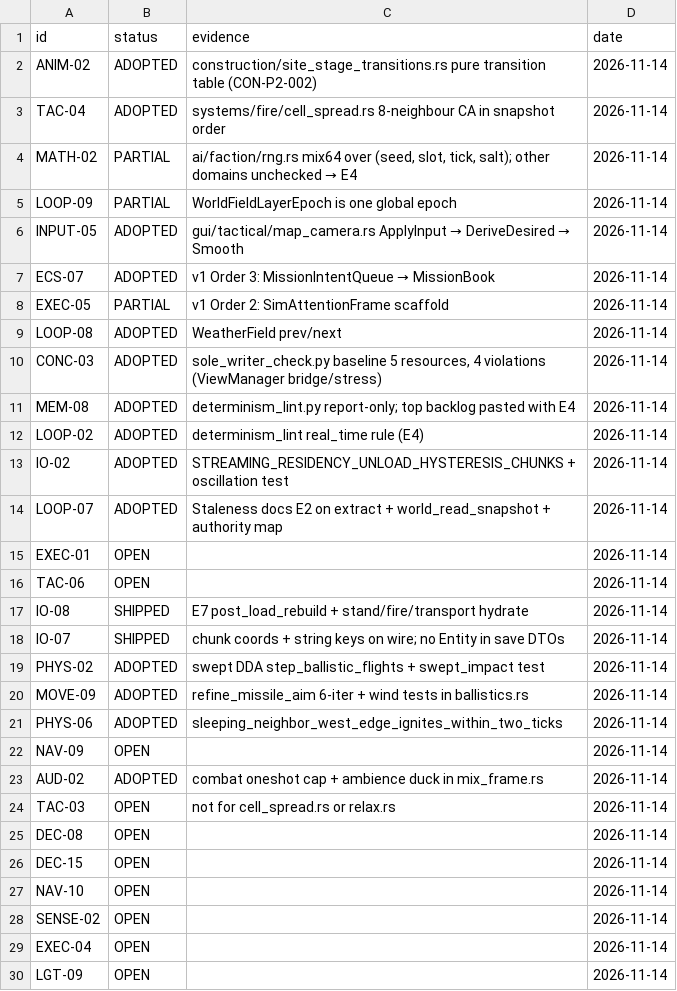
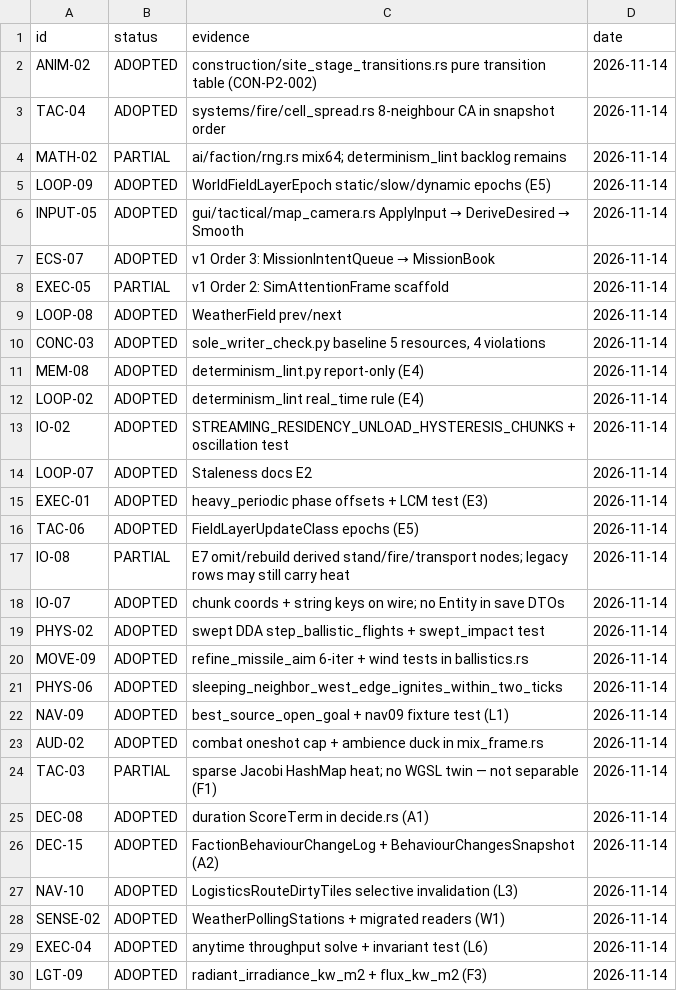
Before and after one commit to zeplaz/Rust_engine_template_01, a TSV file: src/dev/ref_books_index/adoption.tsv, drawn as a sheet; only a part is shown; the diff covers the shown part only.

```diff
--- a/src/dev/ref_books_index/adoption.tsv
+++ b/src/dev/ref_books_index/adoption.tsv
@@ -3,4 +3,4 @@ ANIM-02	ADOPTED	construction/site_stage_transitions.rs pure transition table (CO
 TAC-04	ADOPTED	systems/fire/cell_spread.rs 8-neighbour CA in snapshot order	2026-11-14
-MATH-02	PARTIAL	ai/faction/rng.rs mix64 over (seed, slot, tick, salt); other domains unchecked → E4	2026-11-14
-LOOP-09	PARTIAL	WorldFieldLayerEpoch is one global epoch	2026-11-14
+MATH-02	PARTIAL	ai/faction/rng.rs mix64; determinism_lint backlog remains	2026-11-14
+LOOP-09	ADOPTED	WorldFieldLayerEpoch static/slow/dynamic epochs (E5)	2026-11-14
 INPUT-05	ADOPTED	gui/tactical/map_camera.rs ApplyInput → DeriveDesired → Smooth	2026-11-14
@@ -9,11 +9,11 @@ EXEC-05	PARTIAL	v1 Order 2: SimAttentionFrame scaffold	2026-11-14
 LOOP-08	ADOPTED	WeatherField prev/next	2026-11-14
-CONC-03	ADOPTED	sole_writer_check.py baseline 5 resources, 4 violations (ViewManager bridge/stress)	2026-11-14
-MEM-08	ADOPTED	determinism_lint.py report-only; top backlog pasted with E4	2026-11-14
+CONC-03	ADOPTED	sole_writer_check.py baseline 5 resources, 4 violations	2026-11-14
+MEM-08	ADOPTED	determinism_lint.py report-only (E4)	2026-11-14
 LOOP-02	ADOPTED	determinism_lint real_time rule (E4)	2026-11-14
 IO-02	ADOPTED	STREAMING_RESIDENCY_UNLOAD_HYSTERESIS_CHUNKS + oscillation test	2026-11-14
-LOOP-07	ADOPTED	Staleness docs E2 on extract + world_read_snapshot + authority map	2026-11-14
-EXEC-01	OPEN		2026-11-14
-TAC-06	OPEN		2026-11-14
-IO-08	SHIPPED	E7 post_load_rebuild + stand/fire/transport hydrate	2026-11-14
-IO-07	SHIPPED	chunk coords + string keys on wire; no Entity in save DTOs	2026-11-14
+LOOP-07	ADOPTED	Staleness docs E2	2026-11-14
+EXEC-01	ADOPTED	heavy_periodic phase offsets + LCM test (E3)	2026-11-14
+TAC-06	ADOPTED	FieldLayerUpdateClass epochs (E5)	2026-11-14
+IO-08	PARTIAL	E7 omit/rebuild derived stand/fire/transport nodes; legacy rows may still carry heat	2026-11-14
+IO-07	ADOPTED	chunk coords + string keys on wire; no Entity in save DTOs	2026-11-14
 PHYS-02	ADOPTED	swept DDA step_ballistic_flights + swept_impact test	2026-11-14
@@ -21,10 +21,10 @@ MOVE-09	ADOPTED	refine_missile_aim 6-iter + wind tests in ballistics.rs	2026-11-
 PHYS-06	ADOPTED	sleeping_neighbor_west_edge_ignites_within_two_ticks	2026-11-14
-NAV-09	OPEN		2026-11-14
+NAV-09	ADOPTED	best_source_open_goal + nav09 fixture test (L1)	2026-11-14
 AUD-02	ADOPTED	combat oneshot cap + ambience duck in mix_frame.rs	2026-11-14
-TAC-03	OPEN	not for cell_spread.rs or relax.rs	2026-11-14
-DEC-08	OPEN		2026-11-14
-DEC-15	OPEN		2026-11-14
-NAV-10	OPEN		2026-11-14
-SENSE-02	OPEN		2026-11-14
-EXEC-04	OPEN		2026-11-14
-LGT-09	OPEN		2026-11-14
+TAC-03	PARTIAL	sparse Jacobi HashMap heat; no WGSL twin — not separable (F1)	2026-11-14
+DEC-08	ADOPTED	duration ScoreTerm in decide.rs (A1)	2026-11-14
+DEC-15	ADOPTED	FactionBehaviourChangeLog + BehaviourChangesSnapshot (A2)	2026-11-14
+NAV-10	ADOPTED	LogisticsRouteDirtyTiles selective invalidation (L3)	2026-11-14
+SENSE-02	ADOPTED	WeatherPollingStations + migrated readers (W1)	2026-11-14
+EXEC-04	ADOPTED	anytime throughput solve + invariant test (L6)	2026-11-14
+LGT-09	ADOPTED	radiant_irradiance_kw_m2 + flux_kw_m2 (F3)	2026-11-14
```
Also changed, not shown: 20 edited cells elsewhere in this file, 46 other files.
